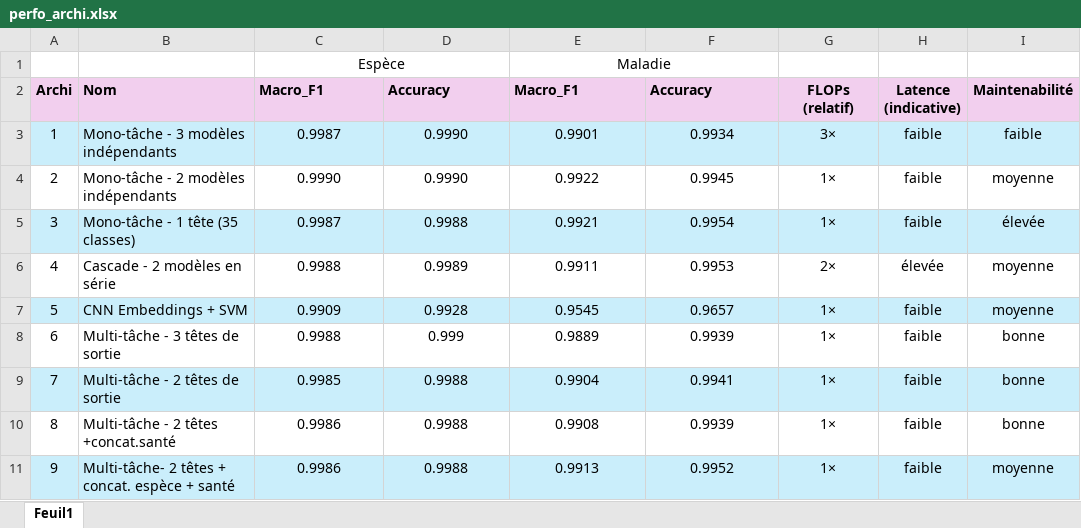
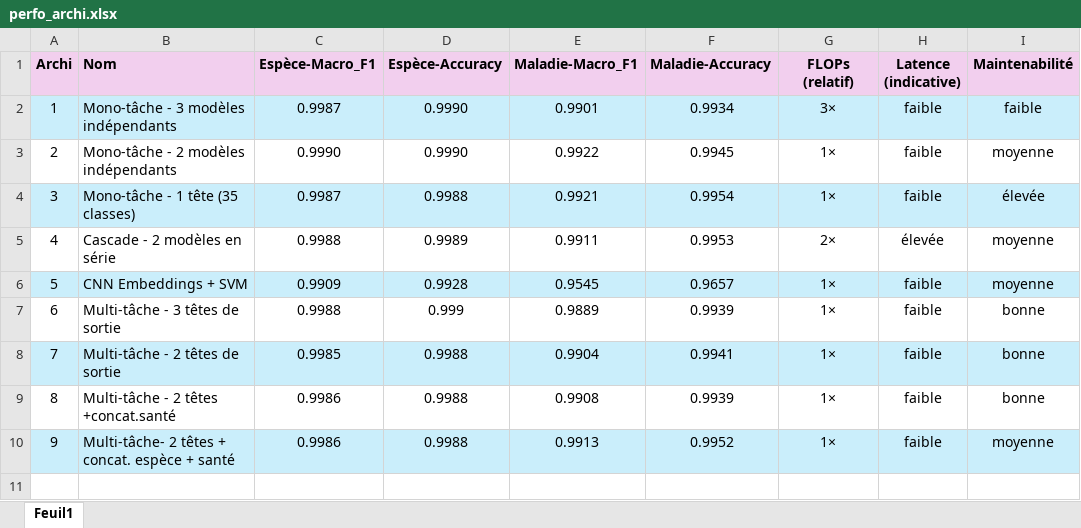
Before and after one commit to mackjb/datasciencetest_reco_plante, an Excel workbook: Streamlit/assets/architectures/perfo_archi.xlsx, sheet Feuil1, drawn as a sheet; only a part is shown; values as stored, in another font and other column widths than the file's, no borders; removed rows and columns are numbered as before the commit, all else as after; rows hold the shown columns only; the diff names each change by its address in the sheet, - before the commit and + after, or states it on an @@ line.

Commit message:
Hide index column in Step 5 table and update styles

```diff
--- a/Streamlit/assets/architectures/perfo_archi.xlsx (sheet Feuil1)
+++ b/Streamlit/assets/architectures/perfo_archi.xlsx (sheet Feuil1)
-row 1:  |  | Espèce |  | Maladie
-C1: Macro_F1
+C1: Espèce-Macro_F1
-D1: Accuracy
+D1: Espèce-Accuracy
-E1: Macro_F1
+E1: Maladie-Macro_F1
-F1: Accuracy
+F1: Maladie-Accuracy
```
Also changed, not shown: 1 other file.
